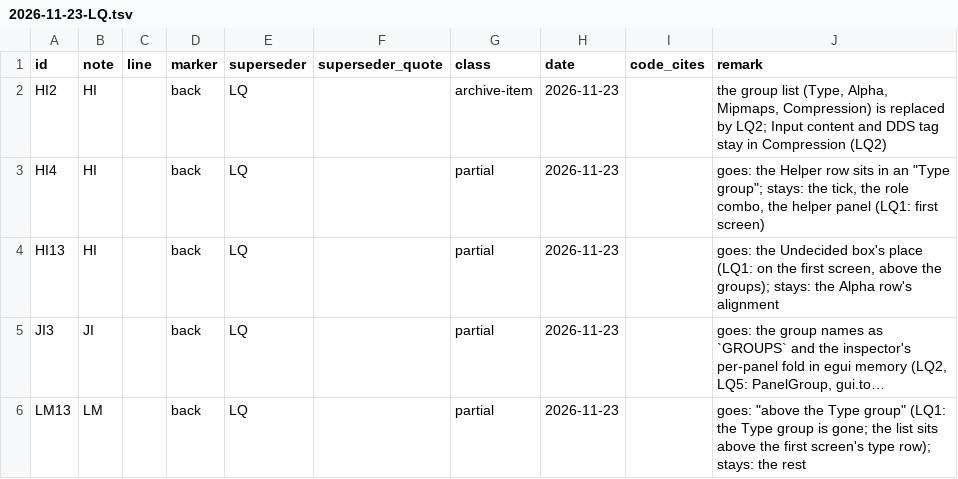
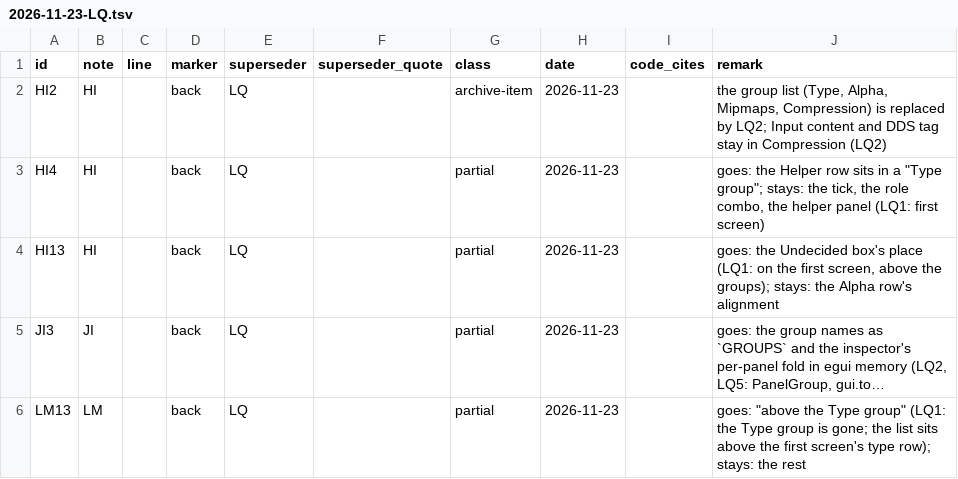
Before and after one commit to Alistra-za/Tessalith, a TSV file: tools/decisions-archive/2026-11-23-LQ.tsv, drawn as a sheet; long unchanged cells end in ….

```diff
--- a/tools/decisions-archive/2026-11-23-LQ.tsv
+++ b/tools/decisions-archive/2026-11-23-LQ.tsv
@@ -2,3 +2,3 @@ id	note	line	marker	superseder	superseder_quote	class	date	code_cites	remark
 HI2	HI		back	LQ		archive-item	2026-11-23		the group list (Type, Alpha, Mipmaps, Compression) is replaced by LQ2; Input content and DDS tag stay in Compression (LQ2)
-HI4	HI		back	LQ		partial	2026-11-23		goes: the Helper row sits in an "Type group"; stays: the tick, the role combo, the helper panel (LQ1: first screen)
+HI4	HI		back	LQ		partial	2026-11-23		goes: the Helper row sits in a "Type group"; stays: the tick, the role combo, the helper panel (LQ1: first screen)
 HI13	HI		back	LQ		partial	2026-11-23		goes: the Undecided box's place (LQ1: on the first screen, above the groups); stays: the Alpha row's alignment
```
Also changed, not shown: 2 other files.
